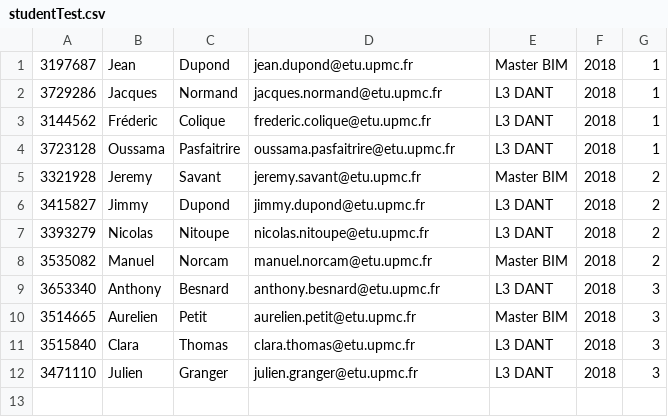
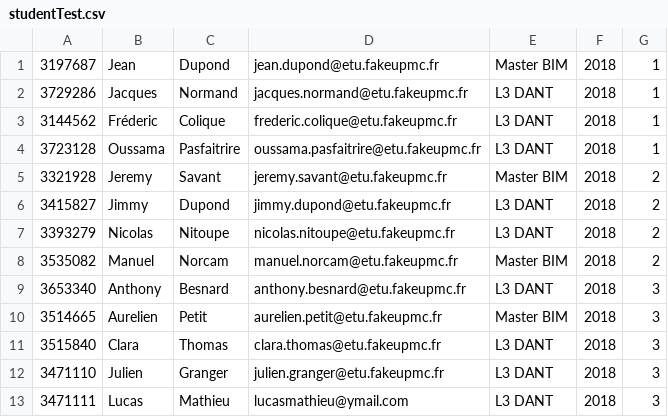
Before and after one commit to lmu08/Javacorrect, a CSV file: JavaCorrect-App/resources/studentTest.csv, drawn as a sheet.

Commit message:
Update du csv pour éviter des envois de mails intempestifs

```diff
--- a/JavaCorrect-App/resources/studentTest.csv
+++ b/JavaCorrect-App/resources/studentTest.csv
@@ -1,12 +1,13 @@
-3197687,Jean,Dupond,jean.dupond@etu.upmc.fr,Master BIM,2018,1
-3729286,Jacques,Normand,jacques.normand@etu.upmc.fr,L3 DANT,2018,1
-3144562,Fréderic,Colique,frederic.colique@etu.upmc.fr,L3 DANT,2018,1
-3723128,Oussama,Pasfaitrire,oussama.pasfaitrire@etu.upmc.fr,L3 DANT,2018,1
-3321928,Jeremy,Savant,jeremy.savant@etu.upmc.fr,Master BIM,2018,2
-3415827,Jimmy,Dupond,jimmy.dupond@etu.upmc.fr,L3 DANT,2018,2
-3393279,Nicolas,Nitoupe,nicolas.nitoupe@etu.upmc.fr,L3 DANT,2018,2
-3535082,Manuel,Norcam,manuel.norcam@etu.upmc.fr,Master BIM,2018,2
-3653340,Anthony,Besnard,anthony.besnard@etu.upmc.fr,L3 DANT,2018,3
-3514665,Aurelien,Petit,aurelien.petit@etu.upmc.fr,Master BIM,2018,3
-3515840,Clara,Thomas,clara.thomas@etu.upmc.fr,L3 DANT,2018,3
-3471110,Julien,Granger,julien.granger@etu.upmc.fr,L3 DANT,2018,3
+3197687,Jean,Dupond,jean.dupond@etu.fakeupmc.fr,Master BIM,2018,1
+3729286,Jacques,Normand,jacques.normand@etu.fakeupmc.fr,L3 DANT,2018,1
+3144562,Fréderic,Colique,frederic.colique@etu.fakeupmc.fr,L3 DANT,2018,1
+3723128,Oussama,Pasfaitrire,oussama.pasfaitrire@etu.fakeupmc.fr,L3 DANT,2018,1
+3321928,Jeremy,Savant,jeremy.savant@etu.fakeupmc.fr,Master BIM,2018,2
+3415827,Jimmy,Dupond,jimmy.dupond@etu.fakeupmc.fr,L3 DANT,2018,2
+3393279,Nicolas,Nitoupe,nicolas.nitoupe@etu.fakeupmc.fr,L3 DANT,2018,2
+3535082,Manuel,Norcam,manuel.norcam@etu.fakeupmc.fr,Master BIM,2018,2
+3653340,Anthony,Besnard,anthony.besnard@etu.fakeupmc.fr,L3 DANT,2018,3
+3514665,Aurelien,Petit,aurelien.petit@etu.fakeupmc.fr,Master BIM,2018,3
+3515840,Clara,Thomas,clara.thomas@etu.fakeupmc.fr,L3 DANT,2018,3
+3471110,Julien,Granger,julien.granger@etu.fakeupmc.fr,L3 DANT,2018,3
+3471111,Lucas,Mathieu,lucasmathieu@ymail.com,L3 DANT,2018,3
```
